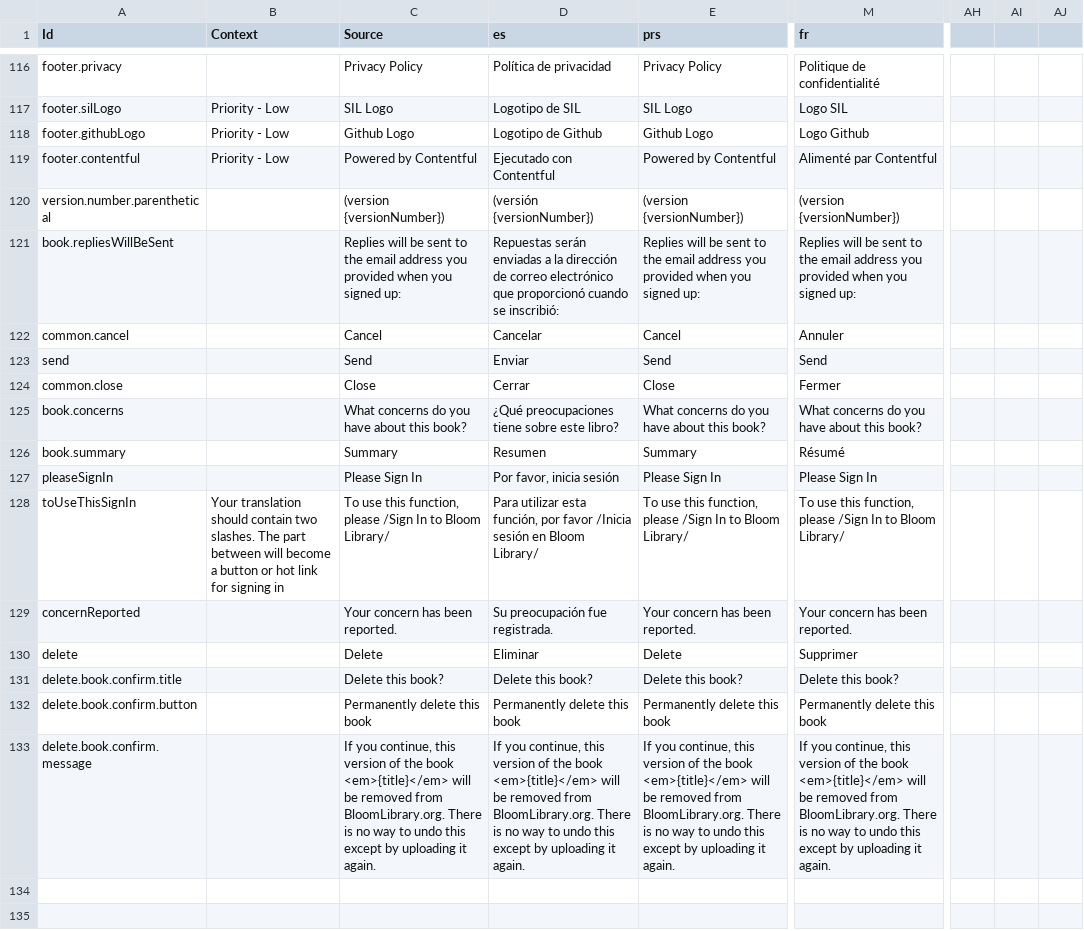
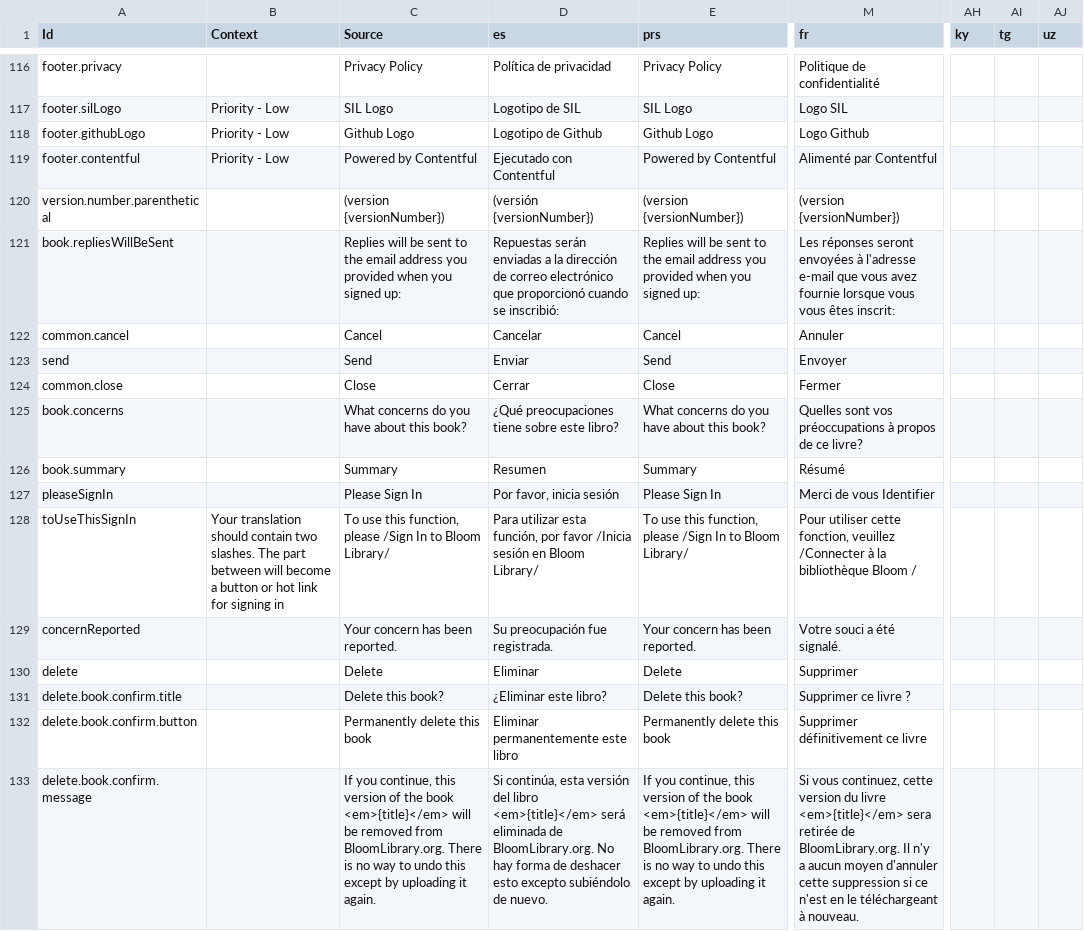
Before and after one commit to BloomBooks/BloomLibrary2, a CSV file: public/Bloom Library Strings.csv, drawn as a sheet; only a part is shown, gaps mark what is left out; the diff names each change by its address in the sheet, - before the commit and + after, or states it on an @@ line.

Commit message:
Update translations

```diff
--- a/public/Bloom Library Strings.csv
+++ b/public/Bloom Library Strings.csv
-AH1: (empty)
+AH1: ky
-AI1: (empty)
+AI1: tg
-AJ1: (empty)
+AJ1: uz
-M121 (fr): Replies will be sent to the email address you provided when you signed up:
+M121 (fr): Les réponses seront envoyées à l'adresse e-mail que vous avez fournie lorsque vous vous êtes inscrit:
-M123 (fr): Send
+M123 (fr): Envoyer
-M125 (fr): What concerns do you have about this book?
+M125 (fr): Quelles sont vos préoccupations à propos de ce livre?
-M127 (fr): Please Sign In
+M127 (fr): Merci de vous Identifier
-M128 (fr): To use this function, please /Sign In to Bloom Library/
+M128 (fr): Pour utiliser cette fonction, veuillez /Connecter à la bibliothèque Bloom /
-M129 (fr): Your concern has been reported.
+M129 (fr): Votre souci a été signalé.
-D131 (es): Delete this book?
+D131 (es): ¿Eliminar este libro?
-M131 (fr): Delete this book?
+M131 (fr): Supprimer ce livre ?
-D132 (es): Permanently delete this book
+D132 (es): Eliminar permanentemente este libro
-M132 (fr): Permanently delete this book
+M132 (fr): Supprimer définitivement ce livre
-D133 (es): If you continue, this version of the book <em>{title}</em> will be removed from BloomLibrary.org. There is no way to undo this except by uploading it again.
+D133 (es): Si continúa, esta versión del libro <em>{title}</em> será eliminada de BloomLibrary.org. No hay forma de deshacer esto excepto subiéndolo de nuevo.
-M133 (fr): If you continue, this version of the book <em>{title}</em> will be removed from BloomLibrary.org. There is no way to undo this except by uploading it again.
+M133 (fr): Si vous continuez, cette version du livre <em>{title}</em> sera retirée de BloomLibrary.org. Il n'y a aucun moyen d'annuler cette suppression si ce n'est en le téléchargeant à nouveau.
```
